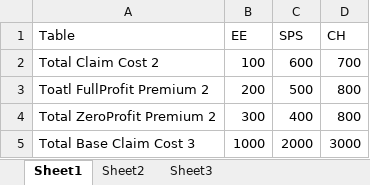
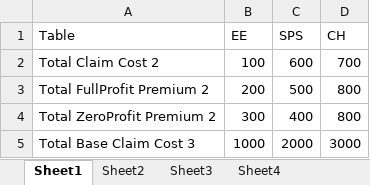
Before and after one commit to mari-12-s/dynamic_rule_validator_gautham, an Excel workbook: Tables.xlsx, sheet Sheet1, drawn as a sheet; values as stored, in another font and other column widths than the file's, no borders; charts and pictures not drawn; the diff names each change by its address in the sheet, - before the commit and + after, or states it on an @@ line.

```diff
--- a/Tables.xlsx (sheet Sheet1)
+++ b/Tables.xlsx (sheet Sheet1)
+sheet tab: Sheet4
-A3 (Table): Toatl FullProfit Premium 2
+A3 (Table): Total FullProfit Premium 2
```
Also changed, not shown: sheet Sheet3, sheet Sheet2, charts or pictures, Rules.xlsx, 3 other files.
